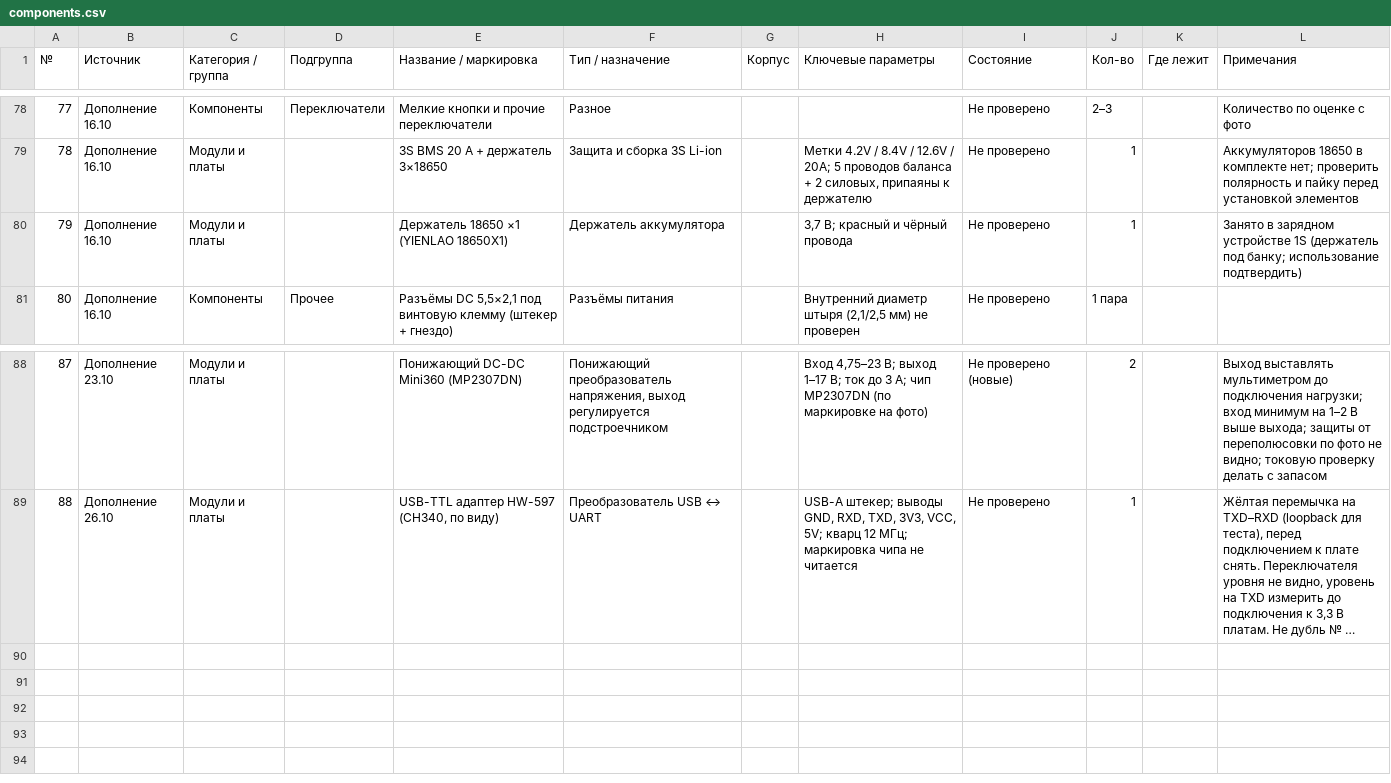
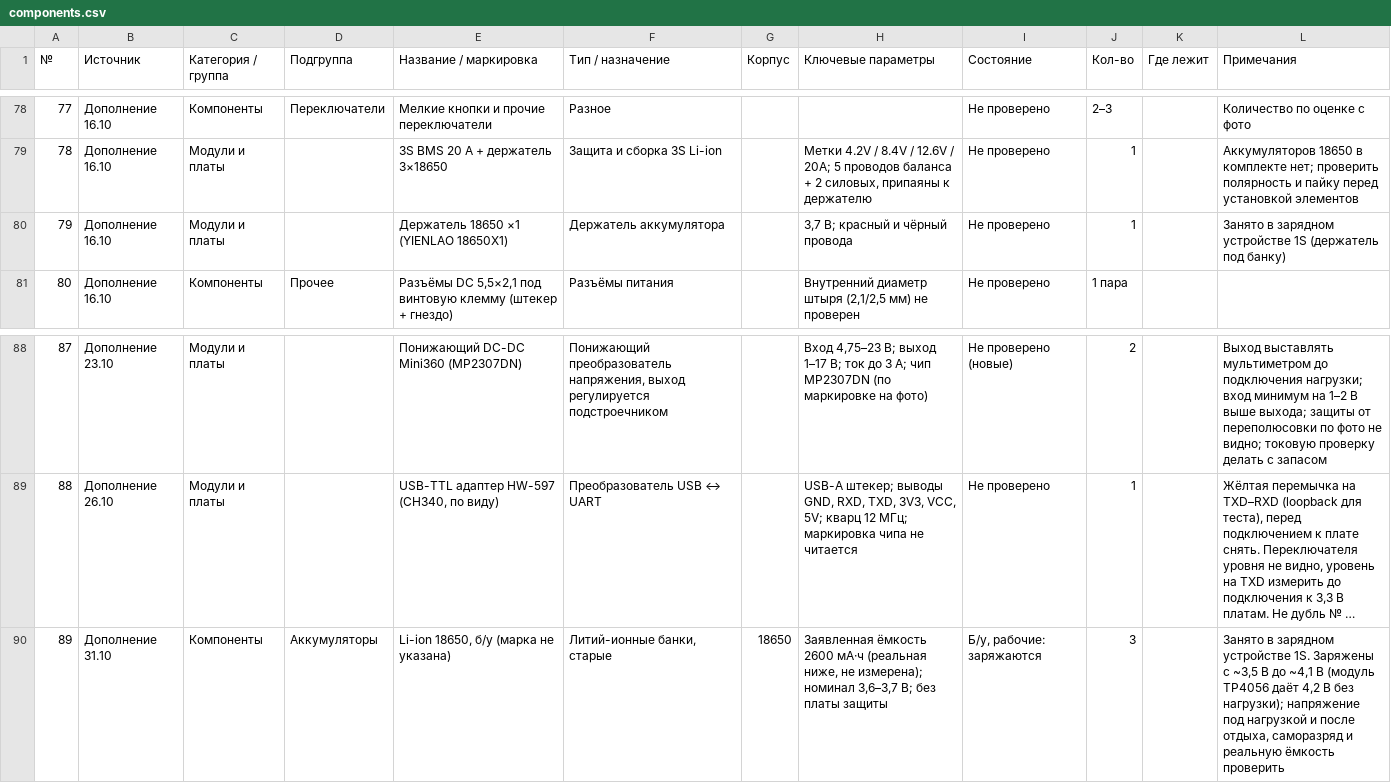
Before and after one commit to ShuaChee/42, a CSV file: components.csv, drawn as a sheet; only a part is shown, gaps mark what is left out; long unchanged cells end in …; the diff names each change by its address in the sheet, - before the commit and + after, or states it on an @@ line.

```diff
--- a/components.csv
+++ b/components.csv
-L80 (Примечания): …(держатель под банку; использование подтвердить)
+L80 (Примечания): …(держатель под банку)
+row 90: 89 | Дополнение 31.10 | Компоненты | Аккумуляторы | Li-ion 18650, б/у (марка не указана) | Литий-ионные банки, старые | 18650 | Заявленная ёмкость 2600 мА·ч (реальная ниже, не измерена); номинал 3,6–3,7 В; без платы защиты | Б/у, рабочие: заряжаются | 3 |  | Занято в зарядном устройстве 1S. Заряжены с ~3,5 В до ~4,1 В (модуль TP4056 даёт 4,2 В без нагрузки); напряжение под нагрузкой и после отдыха, саморазряд и реальную ёмкость проверить
```
